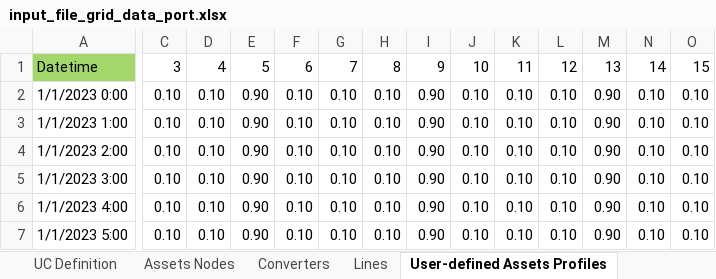
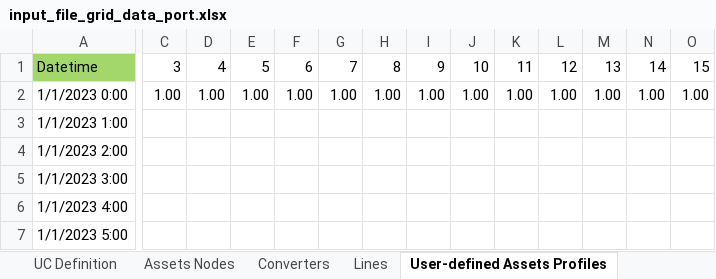
Before and after one commit to feelab-info/Port-DT-VisualizationTool, an Excel workbook: dc_power_flow/input_file_grid_data_port.xlsx, sheet User-defined Assets Profiles, drawn as a sheet; only a part is shown, gaps mark what is left out; values as stored, in another font and other column widths than the file's, no borders; the diff covers the shown part only; the diff names each change by its address in the sheet, - before the commit and + after, or states it on an @@ line.

```diff
--- a/dc_power_flow/input_file_grid_data_port.xlsx (sheet User-defined Assets Profiles)
+++ b/dc_power_flow/input_file_grid_data_port.xlsx (sheet User-defined Assets Profiles)
-C2: 0.10
+C2: 1.00
-D2: 0.10
+D2: 1.00
-E2: 0.90
+E2: 1.00
-F2: 0.10
+F2: 1.00
-G2: 0.10
+G2: 1.00
-H2: 0.10
+H2: 1.00
-I2: 0.90
+I2: 1.00
-J2: 0.10
+J2: 1.00
-K2: 0.10
+K2: 1.00
-L2: 0.10
+L2: 1.00
-M2: 0.90
+M2: 1.00
-N2: 0.10
+N2: 1.00
-O2: 0.10
+O2: 1.00
-C3:C7: 0.10
+C3:C7: (empty)
-D3:D7: 0.10
+D3:D7: (empty)
-E3:E7: 0.90
+E3:E7: (empty)
-F3:F7: 0.10
+F3:F7: (empty)
-G3:G7: 0.10
+G3:G7: (empty)
-H3:H7: 0.10
+H3:H7: (empty)
-I3:I7: 0.90
+I3:I7: (empty)
-J3:J7: 0.10
+J3:J7: (empty)
-K3:K7: 0.10
+K3:K7: (empty)
-L3:L7: 0.10
+L3:L7: (empty)
-M3:M7: 0.90
+M3:M7: (empty)
-N3:N7: 0.10
+N3:N7: (empty)
-O3:O7: 0.10
+O3:O7: (empty)
```
Also changed, not shown: 1410 edited cells elsewhere in this sheet, sheet Converters, sheet UC Definition, 8 other files.
